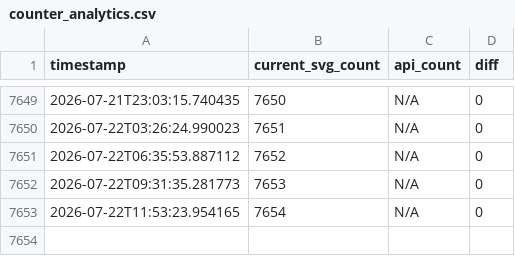
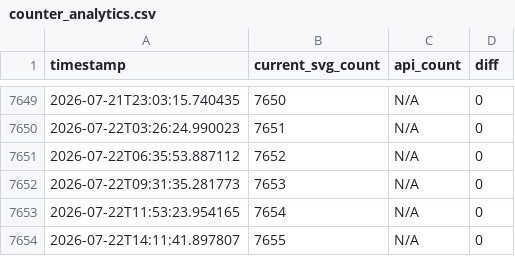
Before and after one commit to AbinVarghese1/AbinVarghese1, a CSV file: counter_analytics.csv, drawn as a sheet; only a part is shown, gaps mark what is left out.

```diff
--- a/counter_analytics.csv
+++ b/counter_analytics.csv
@@ -7653 +7653,2 @@ timestamp,current_svg_count,api_count,diff
 2026-07-22T11:53:23.954165,7654,N/A,0
+2026-07-22T14:11:41.897807,7655,N/A,0
```
Also changed, not shown: 2 other files.
